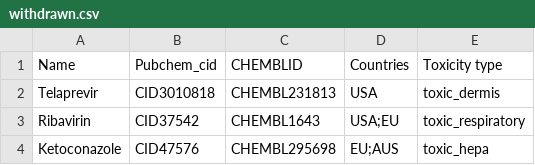
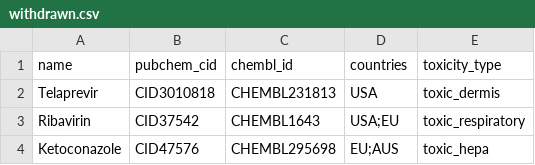
Before and after one commit to dionizijefa/Drug-Attrition-Oracle, a CSV file: data/raw/withdrawn.csv, drawn as a sheet; only a part is shown.

Commit message:
EGConv with descriptors works + add withdrawn preprocessing fix

```diff
--- a/data/raw/withdrawn.csv
+++ b/data/raw/withdrawn.csv
@@ -1,2 +1,2 @@
-Name,Pubchem_cid,CHEMBLID,Countries,Toxicity type
+name,pubchem_cid,chembl_id,countries,toxicity_type
 Telaprevir,CID3010818,CHEMBL231813,USA,toxic_dermis
```
Also changed, not shown: 4 other files.
